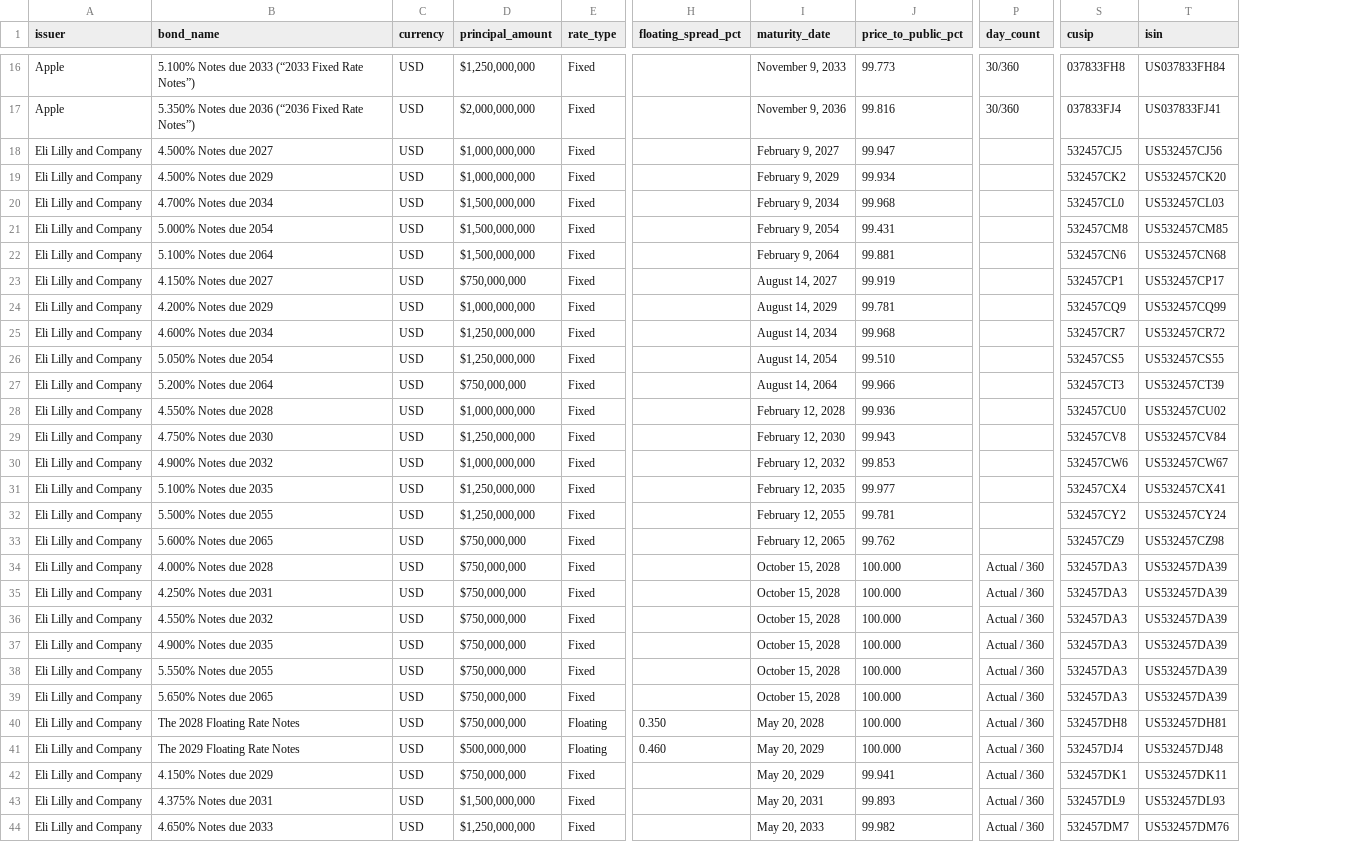
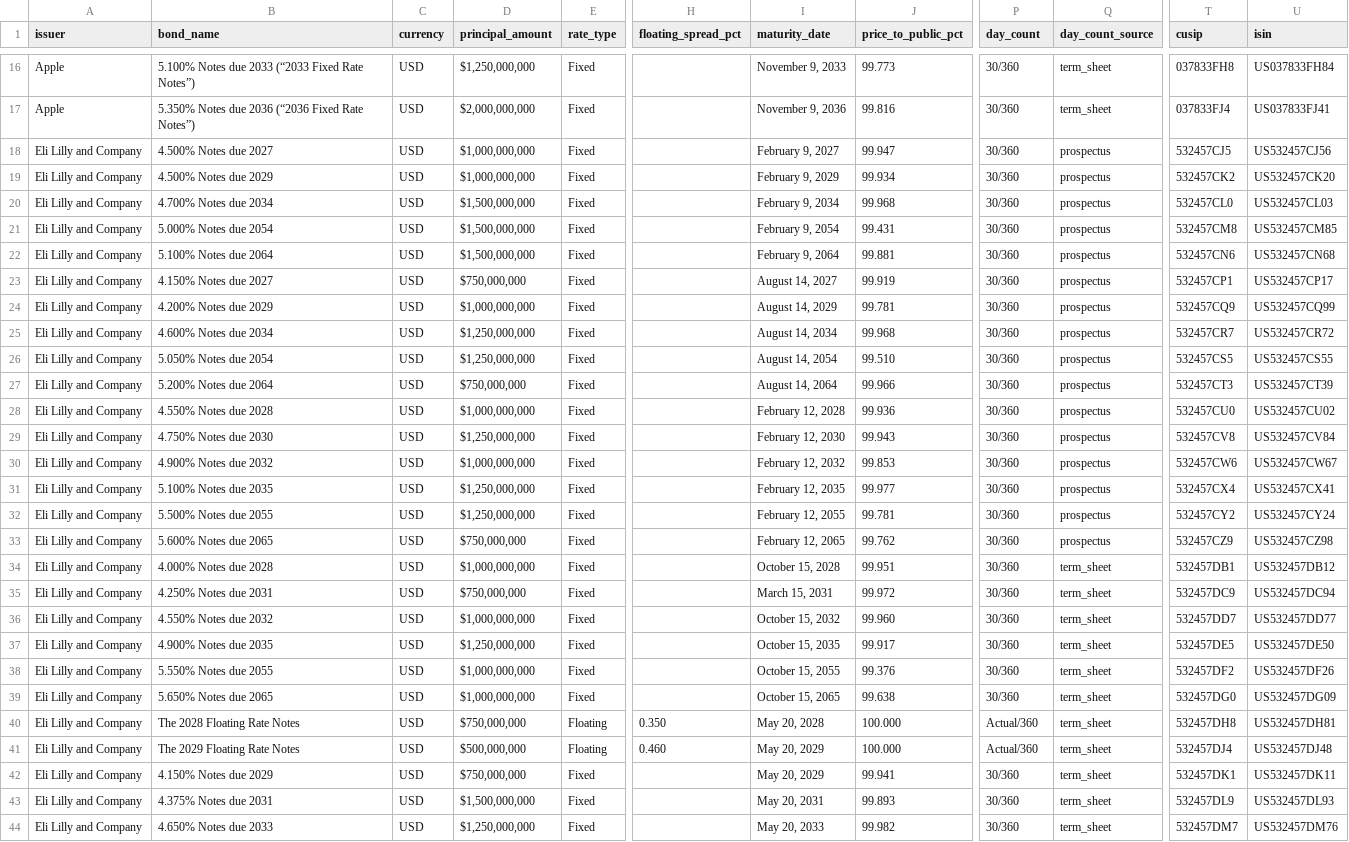
Before and after one commit to Adwait197/-Finance-Reference-Data-Platform, a CSV file: data/processed/module5_build_tranches.csv, drawn as a sheet; only a part is shown, gaps mark what is left out; addresses are those after the commit; the diff covers the shown part only; the diff names each change by its address in the sheet, - before the commit and + after, or states it on an @@ line.

```diff
--- a/data/processed/module5_build_tranches.csv
+++ b/data/processed/module5_build_tranches.csv
+column Q (day_count_source), rows 16-44: term_sheet | term_sheet | prospectus | prospectus | prospectus | prospectus | prospectus | prospectus | prospectus | prospectus | prospectus | prospectus | prospectus | prospectus | prospectus | prospectus | prospectus | prospectus | term_sheet | term_sheet | term_sheet | term_sheet | term_sheet | term_sheet | term_sheet | term_sheet | term_sheet | term_sheet | term_sheet
-P18:P33 (day_count): (empty)
+P18:P33 (day_count): 30/360
-D34 (principal_amount): $750,000,000
+D34 (principal_amount): $1,000,000,000
-J34 (price_to_public_pct): 100.000
+J34 (price_to_public_pct): 99.951
-P34:P39 (day_count): Actual / 360
+P34:P39 (day_count): 30/360
-T34 (cusip): 532457DA3
+T34 (cusip): 532457DB1
-U34 (isin): US532457DA39
+U34 (isin): US532457DB12
-I35 (maturity_date): October 15, 2028
+I35 (maturity_date): March 15, 2031
-J35 (price_to_public_pct): 100.000
+J35 (price_to_public_pct): 99.972
-T35 (cusip): 532457DA3
+T35 (cusip): 532457DC9
-U35 (isin): US532457DA39
+U35 (isin): US532457DC94
-D36 (principal_amount): $750,000,000
+D36 (principal_amount): $1,000,000,000
-I36 (maturity_date): October 15, 2028
+I36 (maturity_date): October 15, 2032
-J36 (price_to_public_pct): 100.000
+J36 (price_to_public_pct): 99.960
-T36 (cusip): 532457DA3
+T36 (cusip): 532457DD7
-U36 (isin): US532457DA39
+U36 (isin): US532457DD77
-D37 (principal_amount): $750,000,000
+D37 (principal_amount): $1,250,000,000
-I37 (maturity_date): October 15, 2028
+I37 (maturity_date): October 15, 2035
-J37 (price_to_public_pct): 100.000
+J37 (price_to_public_pct): 99.917
-T37 (cusip): 532457DA3
+T37 (cusip): 532457DE5
-U37 (isin): US532457DA39
+U37 (isin): US532457DE50
-D38:D39 (principal_amount): $750,000,000
+D38:D39 (principal_amount): $1,000,000,000
-I38 (maturity_date): October 15, 2028
+I38 (maturity_date): October 15, 2055
-J38 (price_to_public_pct): 100.000
+J38 (price_to_public_pct): 99.376
-T38 (cusip): 532457DA3
+T38 (cusip): 532457DF2
-U38 (isin): US532457DA39
+U38 (isin): US532457DF26
-I39 (maturity_date): October 15, 2028
+I39 (maturity_date): October 15, 2065
-J39 (price_to_public_pct): 100.000
+J39 (price_to_public_pct): 99.638
-T39 (cusip): 532457DA3
+T39 (cusip): 532457DG0
-U39 (isin): US532457DA39
+U39 (isin): US532457DG09
-P40:P41 (day_count): Actual / 360
+P40:P41 (day_count): Actual/360
-P42:P44 (day_count): Actual / 360
+P42:P44 (day_count): 30/360
```
Also changed, not shown: 80 edited cells elsewhere in this file, 9 other files.
